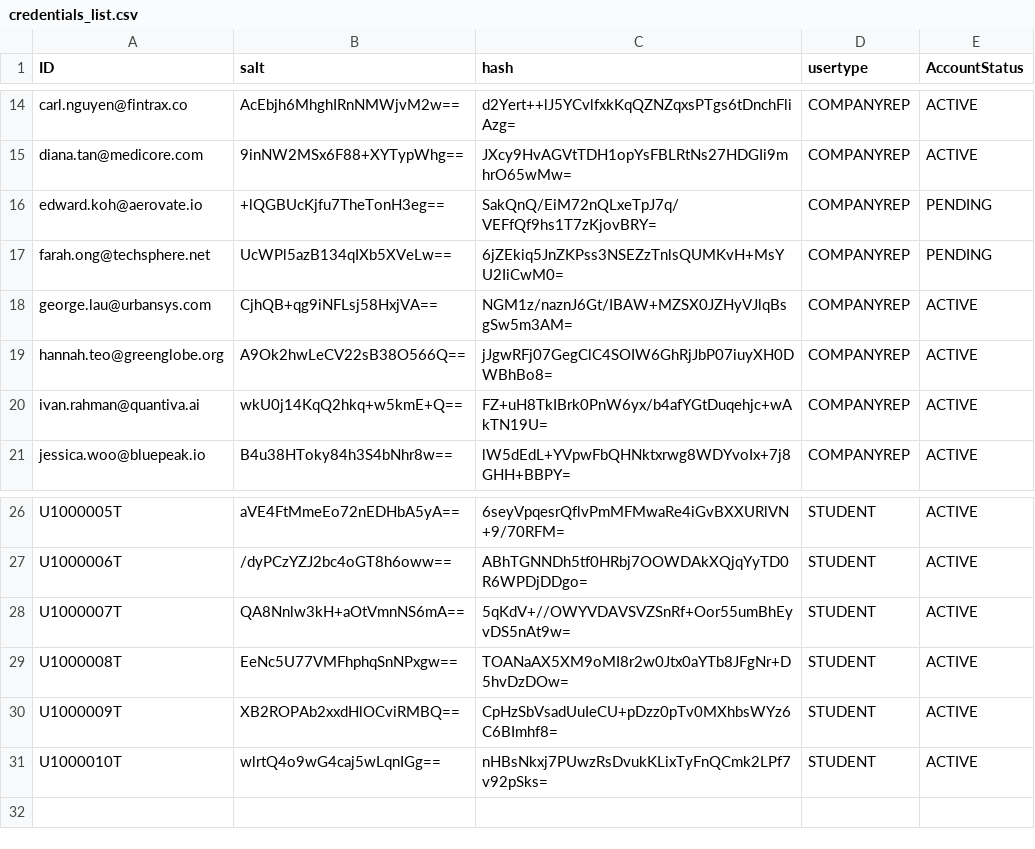
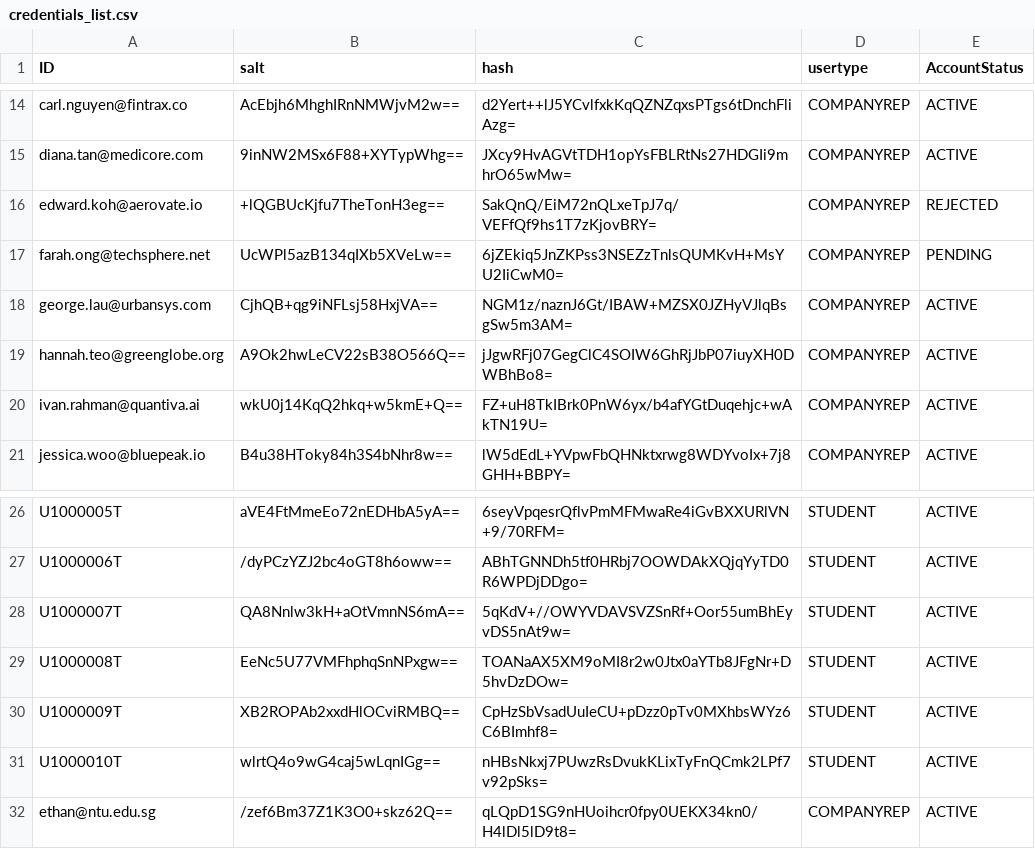
Before and after one commit to Ernest-Low/CT2003_GroupAssignment, a CSV file: data/credentials_list.csv, drawn as a sheet; only a part is shown, gaps mark what is left out.

```diff
--- a/data/credentials_list.csv
+++ b/data/credentials_list.csv
@@ -15,3 +15,3 @@ carl.nguyen@fintrax.co,AcEbjh6MhghIRnNMWjvM2w==,d2Yert++lJ5YCvlfxkKqQZNZqxsPTgs6
 diana.tan@medicore.com,9inNW2MSx6F88+XYTypWhg==,JXcy9HvAGVtTDH1opYsFBLRtNs27HDGIi9mhrO65wMw=,COMPANYREP,ACTIVE
-edward.koh@aerovate.io,+lQGBUcKjfu7TheTonH3eg==,SakQnQ/EiM72nQLxeTpJ7q/VEFfQf9hs1T7zKjovBRY=,COMPANYREP,PENDING
+edward.koh@aerovate.io,+lQGBUcKjfu7TheTonH3eg==,SakQnQ/EiM72nQLxeTpJ7q/VEFfQf9hs1T7zKjovBRY=,COMPANYREP,REJECTED
 farah.ong@techsphere.net,UcWPl5azB134qIXb5XVeLw==,6jZEkiq5JnZKPss3NSEZzTnlsQUMKvH+MsYU2IiCwM0=,COMPANYREP,PENDING
@@ -31 +31,2 @@ U1000009T,XB2ROPAb2xxdHlOCviRMBQ==,CpHzSbVsadUuIeCU+pDzz0pTv0MXhbsWYz6C6BImhf8=,
 U1000010T,wlrtQ4o9wG4caj5wLqnIGg==,nHBsNkxj7PUwzRsDvukKLixTyFnQCmk2LPf7v92pSks=,STUDENT,ACTIVE
+ethan@ntu.edu.sg,/zef6Bm37Z1K3O0+skz62Q==,qLQpD1SG9nHUoihcr0fpy0UEKX34kn0/H4lDl5lD9t8=,COMPANYREP,ACTIVE
```
Also changed, not shown: data/companyReps_list.csv, data/internships.csv, 8 other files.
